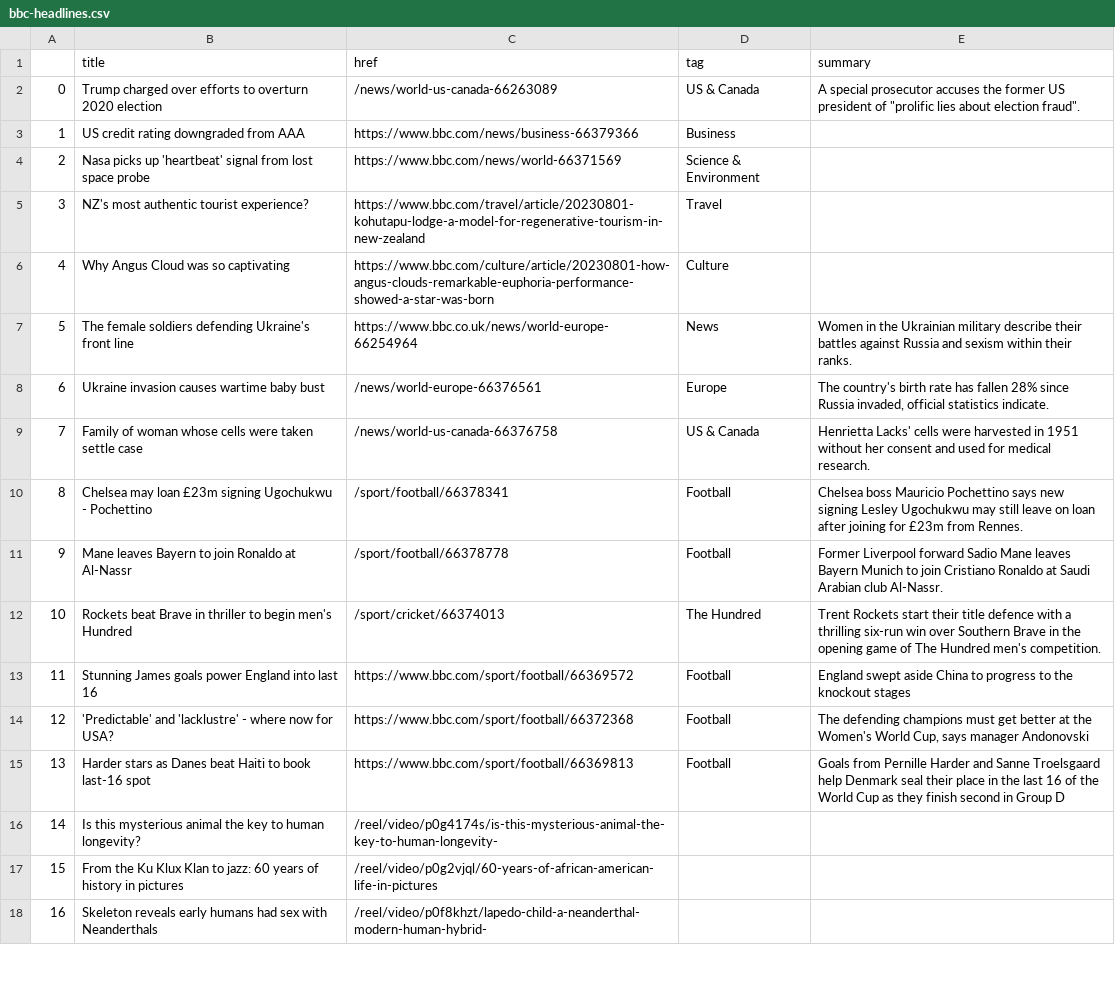
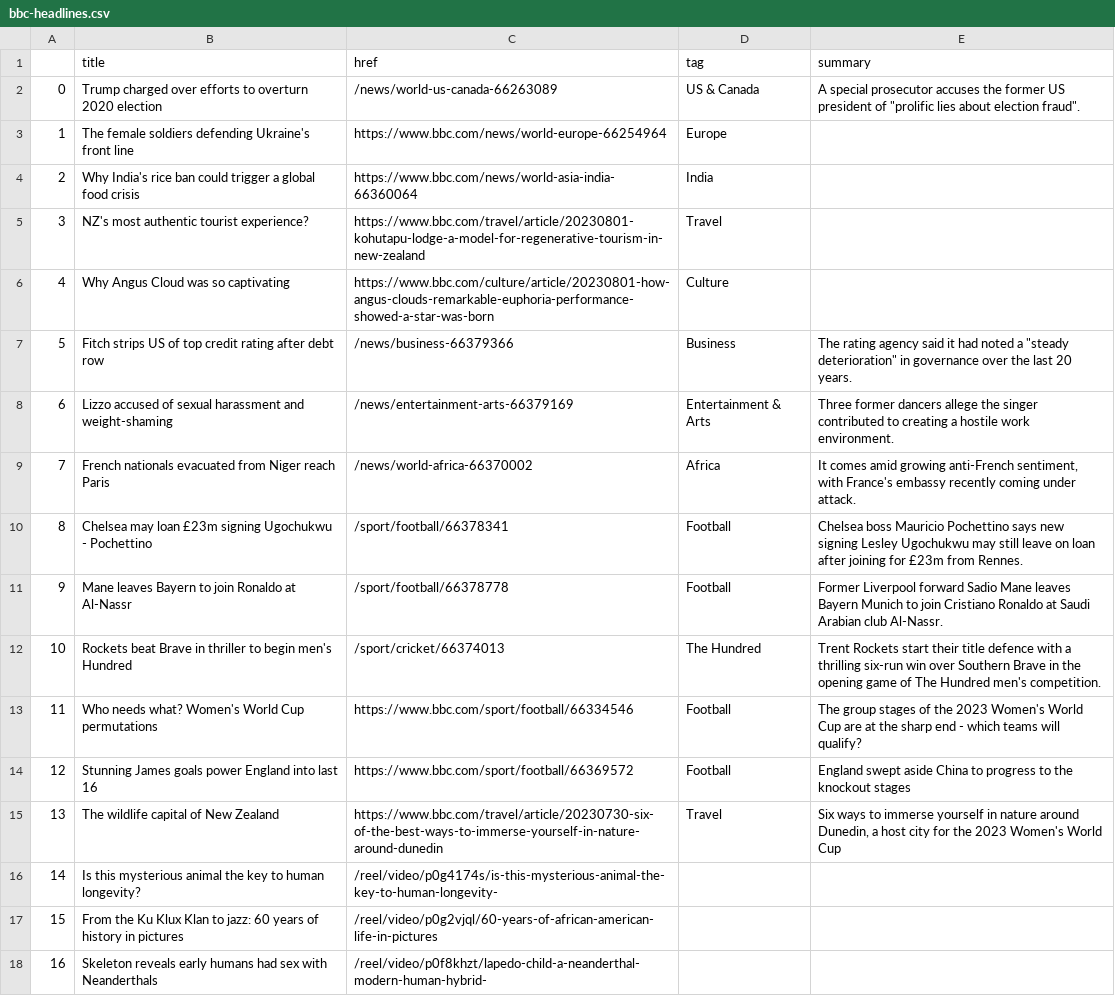
Before and after one commit to gbolduan/automatic-scraper, a CSV file: bbc-headlines.csv, drawn as a sheet; only a part is shown; the diff covers the shown part only.

```diff
--- a/bbc-headlines.csv
+++ b/bbc-headlines.csv
@@ -2,9 +2,9 @@
 0,Trump charged over efforts to overturn 2020 election,/news/world-us-canada-66263089,US & Canada,"A special prosecutor accuses the former US president of ""prolific lies about election fraud""."
-1,US credit rating downgraded from AAA,https://www.bbc.com/news/business-66379366,Business,
-2,Nasa picks up 'heartbeat' signal from lost space probe,https://www.bbc.com/news/world-66371569,Science & Environment,
+1,The female soldiers defending Ukraine's front line,https://www.bbc.com/news/world-europe-66254964,Europe,
+2,Why India's rice ban could trigger a global food crisis,https://www.bbc.com/news/world-asia-india-66360064,India,
 3,NZ's most authentic tourist experience?,https://www.bbc.com/travel/article/20230801-kohutapu-lodge-a-model-for-regenerative-tourism-in-new-zealand,Travel,
 4,Why Angus Cloud was so captivating,https://www.bbc.com/culture/article/20230801-how-angus-clouds-remarkable-euphoria-performance-showed-a-star-was-born,Culture,
-5,The female soldiers defending Ukraine's front line,https://www.bbc.co.uk/news/world-europe-66254964,News,Women in the Ukrainian military describe their battles against Russia and sexism within their ranks.
-6,Ukraine invasion causes wartime baby bust,/news/world-europe-66376561,Europe,"The country's birth rate has fallen 28% since Russia invaded, official statistics indicate."
-7,Family of woman whose cells were taken settle case,/news/world-us-canada-66376758,US & Canada,Henrietta Lacks' cells were harvested in 1951 without her consent and used for medical research.
+5,Fitch strips US of top credit rating after debt row,/news/business-66379366,Business,"The rating agency said it had noted a ""steady deterioration"" in governance over the last 20 years."
+6,Lizzo accused of sexual harassment and weight-shaming,/news/entertainment-arts-66379169,Entertainment & Arts,Three former dancers allege the singer contributed to creating a hostile work environment.
+7,French nationals evacuated from Niger reach Paris,/news/world-africa-66370002,Africa,"It comes amid growing anti-French sentiment, with France's embassy recently coming under attack."
 8,Chelsea may loan £23m signing Ugochukwu - Pochettino,/sport/football/66378341,Football,Chelsea boss Mauricio Pochettino says new signing Lesley Ugochukwu may still leave on loan after joining for £23m from Rennes.
@@ -12,5 +12,5 @@
 10,Rockets beat Brave in thriller to begin men's Hundred,/sport/cricket/66374013,The Hundred,Trent Rockets start their title defence with a thrilling six-run win over Southern Brave in the opening game of The Hundred men's competition.
-11,Stunning James goals power England into last 16,https://www.bbc.com/sport/football/66369572,Football,England swept aside China to progress to the knockout stages
-12,'Predictable' and 'lacklustre' - where now for USA?,https://www.bbc.com/sport/football/66372368,Football,"The defending champions must get better at the Women's World Cup, says manager Andonovski"
-13,Harder stars as Danes beat Haiti to book last-16 spot,https://www.bbc.com/sport/football/66369813,Football,Goals from Pernille Harder and Sanne Troelsgaard help Denmark seal their place in the last 16 of the World Cup as they finish second in Group D
+11,Who needs what? Women's World Cup permutations,https://www.bbc.com/sport/football/66334546,Football,The group stages of the 2023 Women's World Cup are at the sharp end - which teams will qualify?
+12,Stunning James goals power England into last 16,https://www.bbc.com/sport/football/66369572,Football,England swept aside China to progress to the knockout stages
+13,The wildlife capital of New Zealand,https://www.bbc.com/travel/article/20230730-six-of-the-best-ways-to-immerse-yourself-in-nature-around-dunedin,Travel,"Six ways to immerse yourself in nature around Dunedin, a host city for the 2023 Women's World Cup"
 14,Is this mysterious animal the key to human longevity?,/reel/video/p0g4174s/is-this-mysterious-animal-the-key-to-human-longevity-,,
```
Also changed, not shown: 7 edited cells elsewhere in this file.
